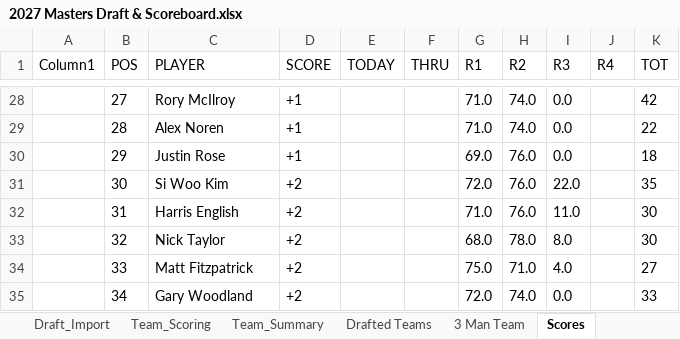
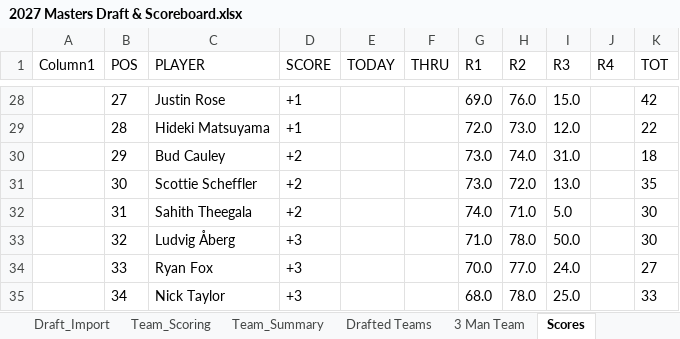
Before and after one commit to Melbs98/2027-Masters-Ctown, an Excel workbook: data/2027 Masters Draft & Scoreboard.xlsx, sheet Scores, drawn as a sheet; only a part is shown, gaps mark what is left out; values as stored, in another font and other column widths than the file's, no borders; table styles not drawn; the diff covers the shown part only; the diff names each change by its address in the sheet, - before the commit and + after, or states it on an @@ line.

```diff
--- a/data/2027 Masters Draft & Scoreboard.xlsx (sheet Scores)
+++ b/data/2027 Masters Draft & Scoreboard.xlsx (sheet Scores)
-C28 (PLAYER): Rory McIlroy
+C28 (PLAYER): Justin Rose
-G28 (R1): 71.0
+G28 (R1): 69.0
-H28 (R2): 74.0
+H28 (R2): 76.0
-I28 (R3): 0.0
+I28 (R3): 15.0
-C29 (PLAYER): Alex Noren
+C29 (PLAYER): Hideki Matsuyama
-G29 (R1): 71.0
+G29 (R1): 72.0
-H29 (R2): 74.0
+H29 (R2): 73.0
-I29 (R3): 0.0
+I29 (R3): 12.0
-C30 (PLAYER): Justin Rose
+C30 (PLAYER): Bud Cauley
-D30 (SCORE): +1
+D30 (SCORE): +2
-G30 (R1): 69.0
+G30 (R1): 73.0
-H30 (R2): 76.0
+H30 (R2): 74.0
-I30 (R3): 0.0
+I30 (R3): 31.0
-C31 (PLAYER): Si Woo Kim
+C31 (PLAYER): Scottie Scheffler
-G31 (R1): 72.0
+G31 (R1): 73.0
-H31 (R2): 76.0
+H31 (R2): 72.0
-I31 (R3): 22.0
+I31 (R3): 13.0
-C32 (PLAYER): Harris English
+C32 (PLAYER): Sahith Theegala
-G32 (R1): 71.0
+G32 (R1): 74.0
-H32 (R2): 76.0
+H32 (R2): 71.0
-I32 (R3): 11.0
+I32 (R3): 5.0
-C33 (PLAYER): Nick Taylor
+C33 (PLAYER): Ludvig Åberg
-D33:D35 (SCORE): +2
+D33:D35 (SCORE): +3
-G33 (R1): 68.0
+G33 (R1): 71.0
-I33 (R3): 8.0
+I33 (R3): 50.0
-C34 (PLAYER): Matt Fitzpatrick
+C34 (PLAYER): Ryan Fox
-G34 (R1): 75.0
+G34 (R1): 70.0
-H34 (R2): 71.0
+H34 (R2): 77.0
-I34 (R3): 4.0
+I34 (R3): 24.0
-C35 (PLAYER): Gary Woodland
+C35 (PLAYER): Nick Taylor
-G35 (R1): 72.0
+G35 (R1): 68.0
-H35 (R2): 74.0
+H35 (R2): 78.0
-I35 (R3): 0.0
+I35 (R3): 25.0
```
Also changed, not shown: 133 edited cells elsewhere in this sheet, 1 other file.
